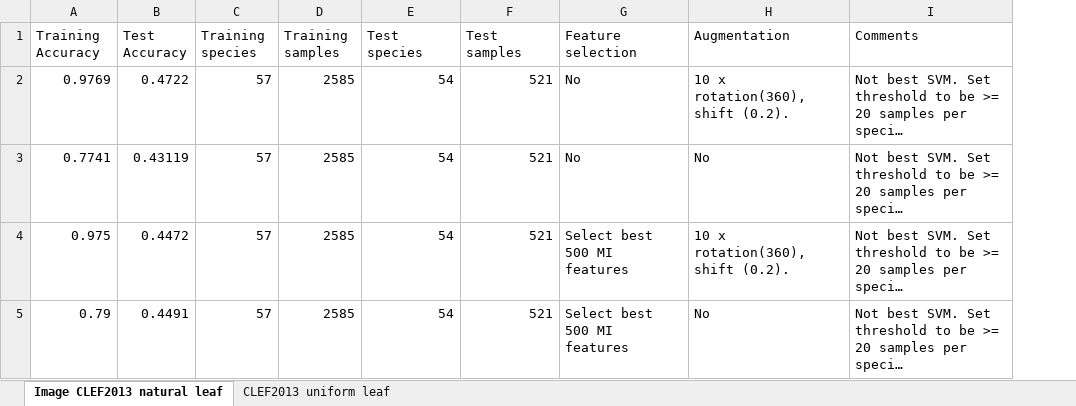
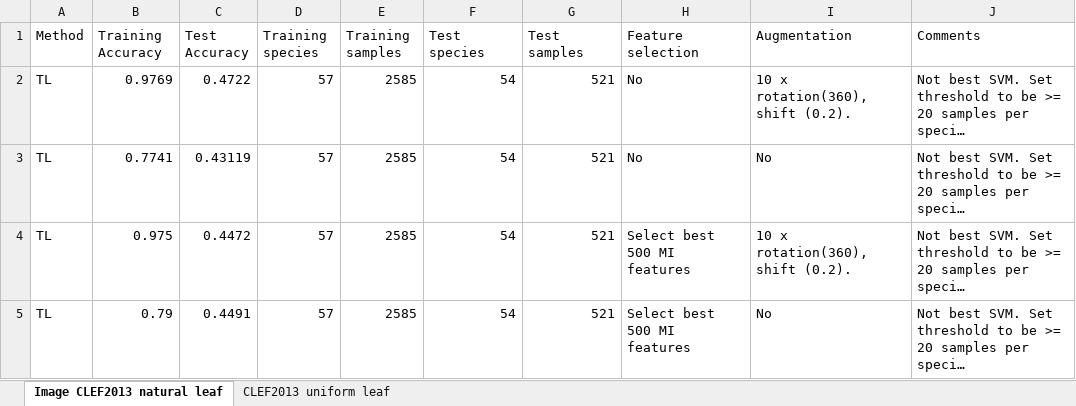
Before and after one commit to KanaadPathak/cs229final, an Excel workbook: document/final/results.xlsx, sheet Image CLEF2013 natural leaf, drawn as a sheet; long unchanged cells end in …; values as stored, in another font and other column widths than the file's, no borders; the diff names each change by its address in the sheet, - before the commit and + after, or states it on an @@ line.

Commit message:
adding method column

```diff
--- a/document/final/results.xlsx (sheet Image CLEF2013 natural leaf)
+++ b/document/final/results.xlsx (sheet Image CLEF2013 natural leaf)
+column A (Method), rows 2-5: all TL
```
Also changed, not shown: sheet CLEF2013 uniform leaf.
